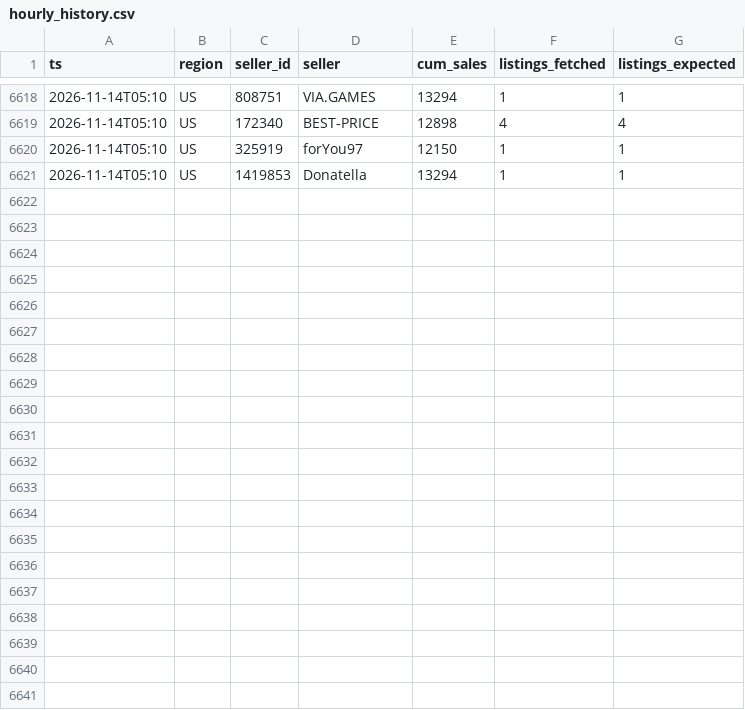
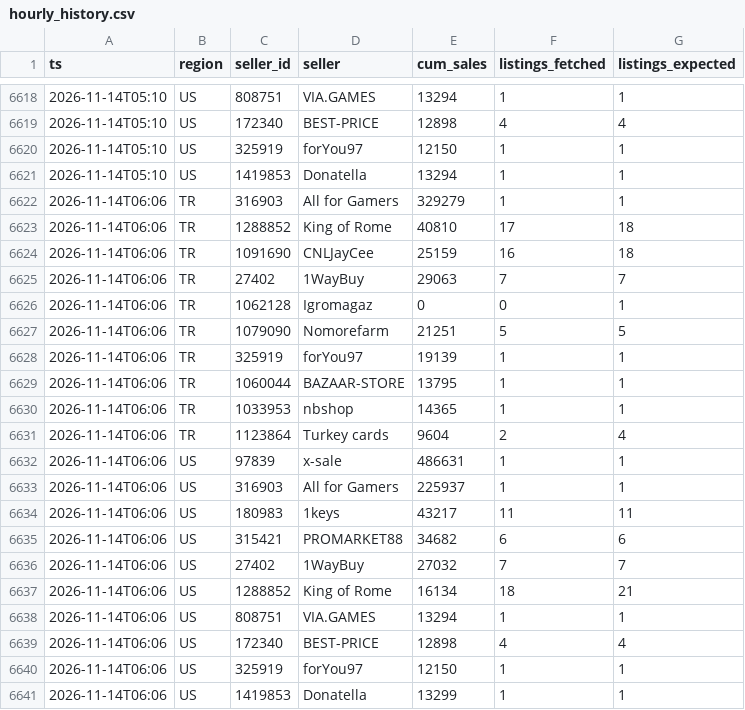
Before and after one commit to kllca7913/plati-monitor, a CSV file: hourly_history.csv, drawn as a sheet; only a part is shown, gaps mark what is left out; the diff names each change by its address in the sheet, - before the commit and + after, or states it on an @@ line.

```diff
--- a/hourly_history.csv
+++ b/hourly_history.csv
+row 6622: 2026-11-14T06:06 | TR | 316903 | All for Gamers | 329279 | 1 | 1
+row 6623: 2026-11-14T06:06 | TR | 1288852 | King of Rome | 40810 | 17 | 18
+row 6624: 2026-11-14T06:06 | TR | 1091690 | CNLJayCee | 25159 | 16 | 18
+row 6625: 2026-11-14T06:06 | TR | 27402 | 1WayBuy | 29063 | 7 | 7
+row 6626: 2026-11-14T06:06 | TR | 1062128 | Igromagaz | 0 | 0 | 1
+row 6627: 2026-11-14T06:06 | TR | 1079090 | Nomorefarm | 21251 | 5 | 5
+row 6628: 2026-11-14T06:06 | TR | 325919 | forYou97 | 19139 | 1 | 1
+row 6629: 2026-11-14T06:06 | TR | 1060044 | BAZAAR-STORE | 13795 | 1 | 1
+row 6630: 2026-11-14T06:06 | TR | 1033953 | nbshop | 14365 | 1 | 1
+row 6631: 2026-11-14T06:06 | TR | 1123864 | Turkey cards | 9604 | 2 | 4
+row 6632: 2026-11-14T06:06 | US | 97839 | x-sale | 486631 | 1 | 1
+row 6633: 2026-11-14T06:06 | US | 316903 | All for Gamers | 225937 | 1 | 1
+row 6634: 2026-11-14T06:06 | US | 180983 | 1keys | 43217 | 11 | 11
+row 6635: 2026-11-14T06:06 | US | 315421 | PROMARKET88 | 34682 | 6 | 6
+row 6636: 2026-11-14T06:06 | US | 27402 | 1WayBuy | 27032 | 7 | 7
+row 6637: 2026-11-14T06:06 | US | 1288852 | King of Rome | 16134 | 18 | 21
+row 6638: 2026-11-14T06:06 | US | 808751 | VIA.GAMES | 13294 | 1 | 1
+row 6639: 2026-11-14T06:06 | US | 172340 | BEST-PRICE | 12898 | 4 | 4
+row 6640: 2026-11-14T06:06 | US | 325919 | forYou97 | 12150 | 1 | 1
+row 6641: 2026-11-14T06:06 | US | 1419853 | Donatella | 13299 | 1 | 1
```
Also changed, not shown: docs/hourly.csv, 2 other files.
